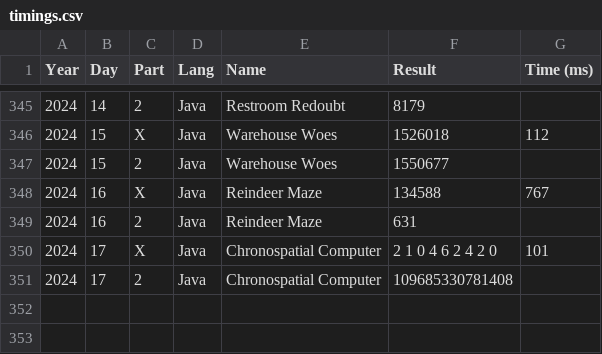
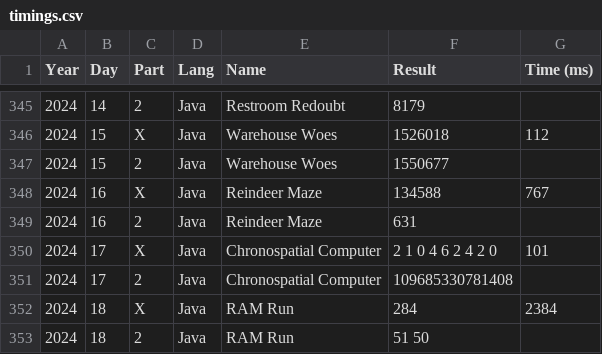
Before and after one commit to vvulpes0/AOC, a CSV file: timings.csv, drawn as a sheet; only a part is shown, gaps mark what is left out; the diff names each change by its address in the sheet, - before the commit and + after, or states it on an @@ line.

```diff
--- a/timings.csv
+++ b/timings.csv
+row 352: 2024 | 18 | X | Java | RAM Run | 284 | 2384
+row 353: 2024 | 18 | 2 | Java | RAM Run | 51 50
```
Also changed, not shown: 1 other file.
